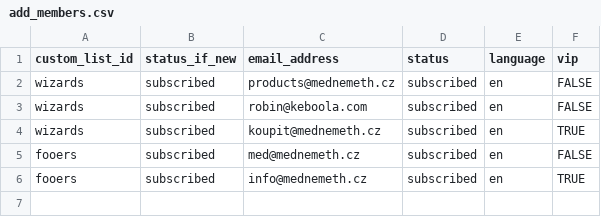
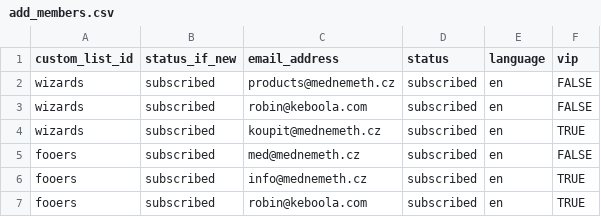
Before and after one commit to pocin/kbc-mailchimp-writer, a CSV file: templates/new_lists_add_members/add_members.csv, drawn as a sheet; the diff names each change by its address in the sheet, - before the commit and + after, or states it on an @@ line.

Commit message:
add one subscriber to trigger batch processing in testing adding mem

```diff
--- a/templates/new_lists_add_members/add_members.csv
+++ b/templates/new_lists_add_members/add_members.csv
+row 7: fooers | subscribed | robin@keboola.com | subscribed | en | TRUE
```
